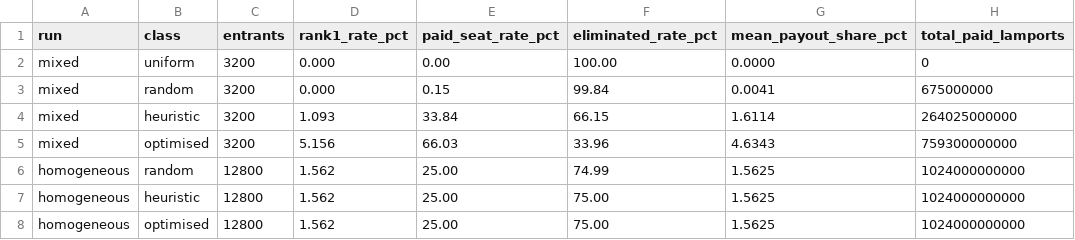
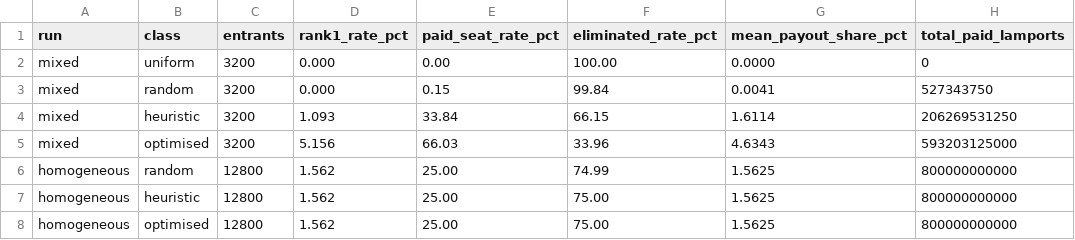
Before and after one commit to tomtblock/blotto, a CSV file: docs/skill-evidence/results.csv, drawn as a sheet.

```diff
--- a/docs/skill-evidence/results.csv
+++ b/docs/skill-evidence/results.csv
@@ -2,7 +2,7 @@ run,class,entrants,rank1_rate_pct,paid_seat_rate_pct,eliminated_rate_pct,mean_pa
 mixed,uniform,3200,0.000,0.00,100.00,0.0000,0
-mixed,random,3200,0.000,0.15,99.84,0.0041,675000000
-mixed,heuristic,3200,1.093,33.84,66.15,1.6114,264025000000
-mixed,optimised,3200,5.156,66.03,33.96,4.6343,759300000000
-homogeneous,random,12800,1.562,25.00,74.99,1.5625,1024000000000
-homogeneous,heuristic,12800,1.562,25.00,75.00,1.5625,1024000000000
-homogeneous,optimised,12800,1.562,25.00,75.00,1.5625,1024000000000
+mixed,random,3200,0.000,0.15,99.84,0.0041,527343750
+mixed,heuristic,3200,1.093,33.84,66.15,1.6114,206269531250
+mixed,optimised,3200,5.156,66.03,33.96,4.6343,593203125000
+homogeneous,random,12800,1.562,25.00,74.99,1.5625,800000000000
+homogeneous,heuristic,12800,1.562,25.00,75.00,1.5625,800000000000
+homogeneous,optimised,12800,1.562,25.00,75.00,1.5625,800000000000
```
Also changed, not shown: 3 other files.
